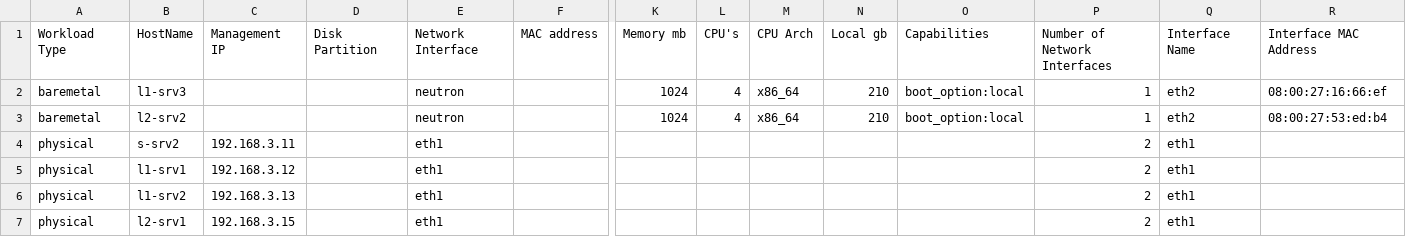
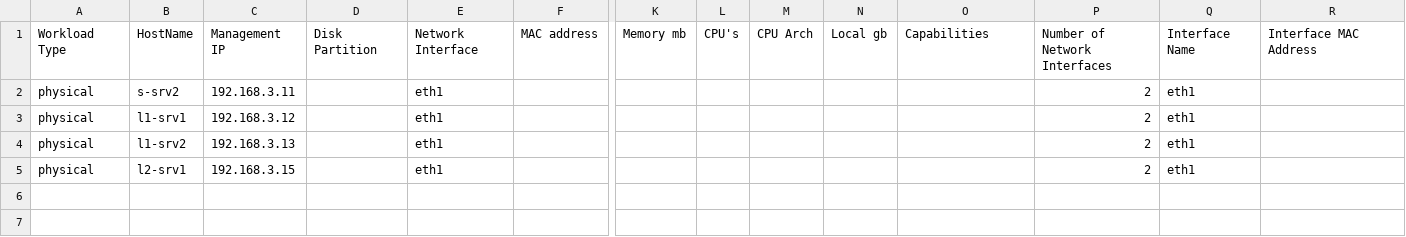
Before and after one commit to qarham/cfm-vagrant, a CSV file: cfm-1x2-vqfx-8srv/scripts/1x2-vQFX-7-Servers-Bulk.csv (was cfm-1x2-vqfx-7srv/scripts/1x2-vQFX-7-Servers-Bulk.csv), drawn as a sheet; only a part is shown, gaps mark what is left out; rows hold the shown columns only; the diff names each change by its address in the sheet, - before the commit and + after, or states it on an @@ line.

```diff
--- a/cfm-1x2-vqfx-7srv/scripts/1x2-vQFX-7-Servers-Bulk.csv
+++ b/cfm-1x2-vqfx-8srv/scripts/1x2-vQFX-7-Servers-Bulk.csv
-row 2: baremetal | l1-srv3 |  |  | neutron |  | 1024 | 4 | x86_64 | 210 | boot_option:local | 1 | eth2 | 08:00:27:16:66:ef
-row 3: baremetal | l2-srv2 |  |  | neutron |  | 1024 | 4 | x86_64 | 210 | boot_option:local | 1 | eth2 | 08:00:27:53:ed:b4
```
Also changed, not shown: 31 other files.
